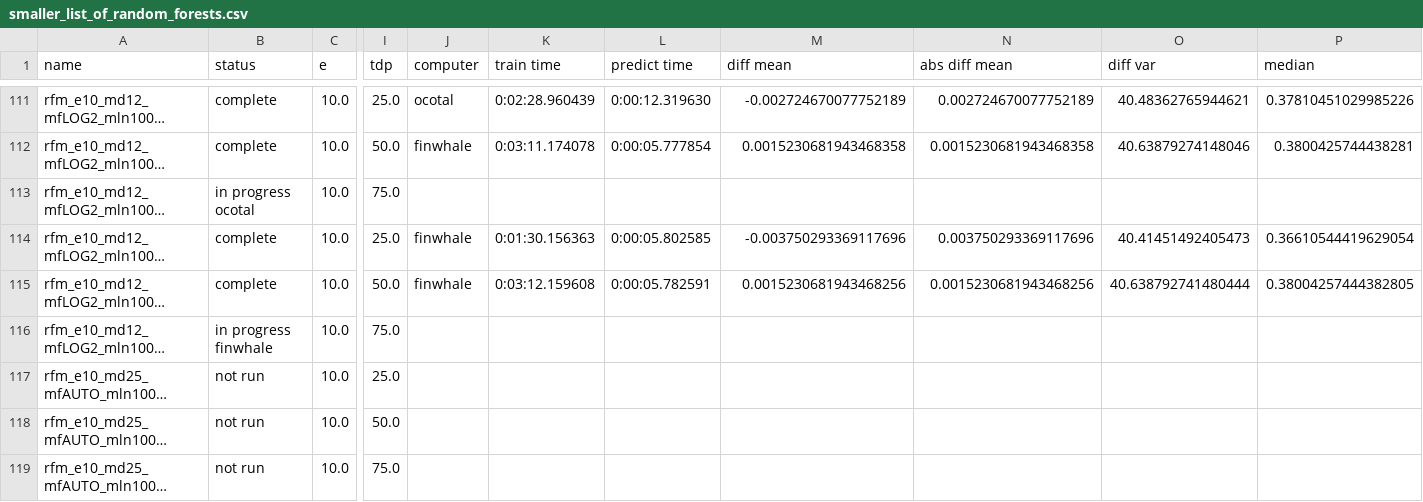
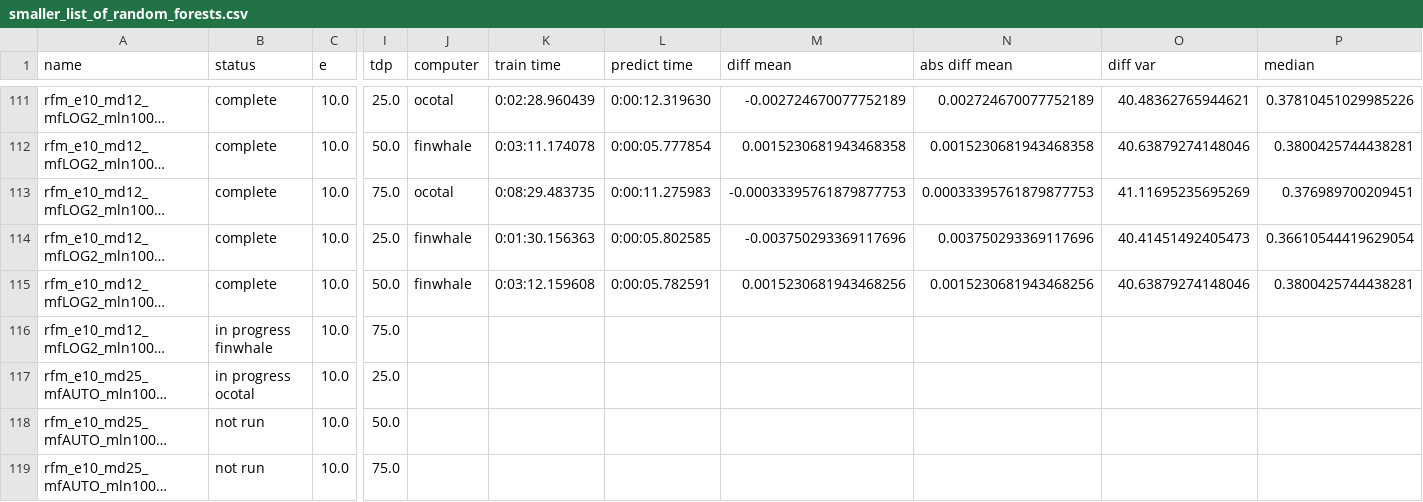
Before and after one commit to rwspicer/masters-project, a CSV file: forestpy/forestpy/smaller_list_of_random_forests.csv, drawn as a sheet; only a part is shown, gaps mark what is left out; long unchanged cells end in …; the diff names each change by its address in the sheet, - before the commit and + after, or states it on an @@ line.

Commit message:
Results for rfm_e10_md12_mfLOG2_mln1000_msl8_mss5_tdp75.yml2019-12-19 09:06:21.370987

```diff
--- a/forestpy/forestpy/smaller_list_of_random_forests.csv
+++ b/forestpy/forestpy/smaller_list_of_random_forests.csv
-B113 (status): in progress ocotal
+B113 (status): complete
-J113 (computer): (empty)
+J113 (computer): ocotal
-K113 (train time): (empty)
+K113 (train time): 0:08:29.483735
-L113 (predict time): (empty)
+L113 (predict time): 0:00:11.275983
-M113 (diff mean): (empty)
+M113 (diff mean): -0.00033395761879877753
-N113 (abs diff mean): (empty)
+N113 (abs diff mean): 0.00033395761879877753
-O113 (diff var): (empty)
+O113 (diff var): 41.11695235695269
-P113 (median): (empty)
+P113 (median): 0.376989700209451
-O115 (diff var): 40.638792741480444
+O115 (diff var): 40.63879274148046
-P115 (median): 0.38004257444382805
+P115 (median): 0.3800425744438281
-B117 (status): not run
+B117 (status): in progress ocotal
```
